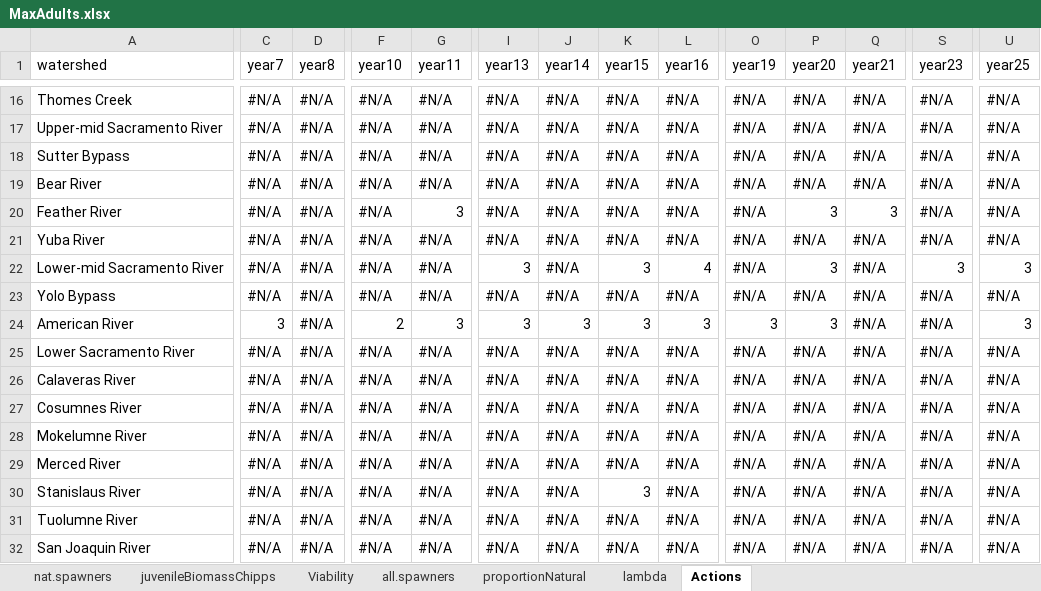
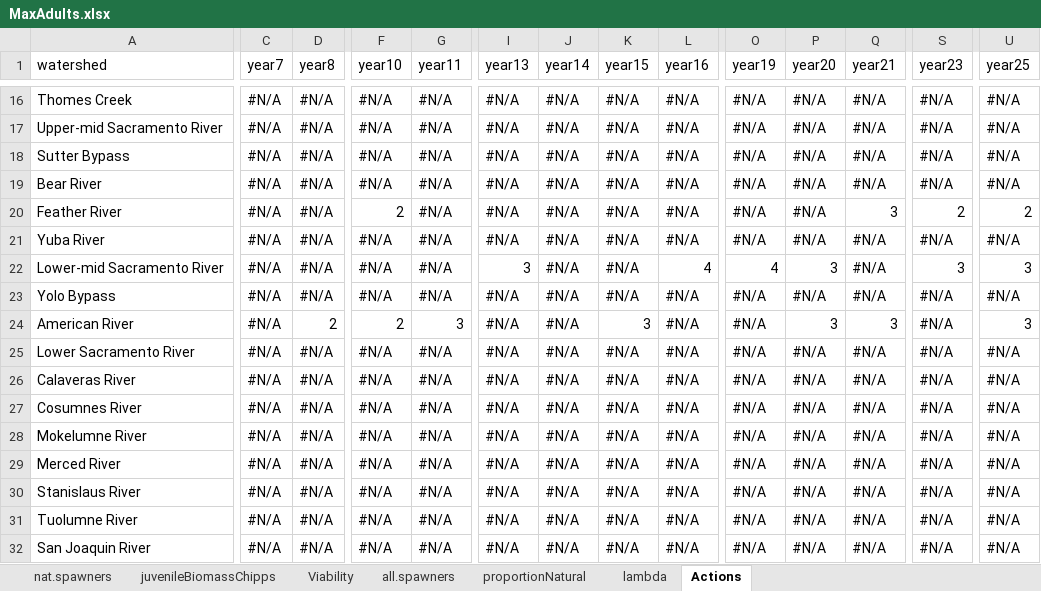
Before and after one commit to FlowWest/DSM-results, an Excel workbook: data/MaxAdults.xlsx, sheet Actions, drawn as a sheet; only a part is shown, gaps mark what is left out; values as stored, in another font and other column widths than the file's, no cell formats; the diff covers the shown part only; the diff names each change by its address in the sheet, - before the commit and + after, or states it on an @@ line.

```diff
--- a/data/MaxAdults.xlsx (sheet Actions)
+++ b/data/MaxAdults.xlsx (sheet Actions)
-F20 (year10): #N/A
+F20 (year10): 2
-G20 (year11): 3
+G20 (year11): #N/A
-P20 (year20): 3
+P20 (year20): #N/A
-S20 (year23): #N/A
+S20 (year23): 2
-U20 (year25): #N/A
+U20 (year25): 2
-K22 (year15): 3
+K22 (year15): #N/A
-O22 (year19): #N/A
+O22 (year19): 4
-C24 (year7): 3
+C24 (year7): #N/A
-D24 (year8): #N/A
+D24 (year8): 2
-I24 (year13): 3
+I24 (year13): #N/A
-J24 (year14): 3
+J24 (year14): #N/A
-L24 (year16): 3
+L24 (year16): #N/A
-O24 (year19): 3
+O24 (year19): #N/A
-Q24 (year21): #N/A
+Q24 (year21): 3
-K30 (year15): 3
+K30 (year15): #N/A
```
Also changed, not shown: 31 edited cells elsewhere in this sheet, sheet nat.spawners, sheet all.spawners, sheet juvenileBiomassChipps, sheet proportionNatural, sheet lambda, sheet Viability, cell formats, data/MaxAdults_withDGs.xlsx, data/NoActions.xlsx, 4 other files.
